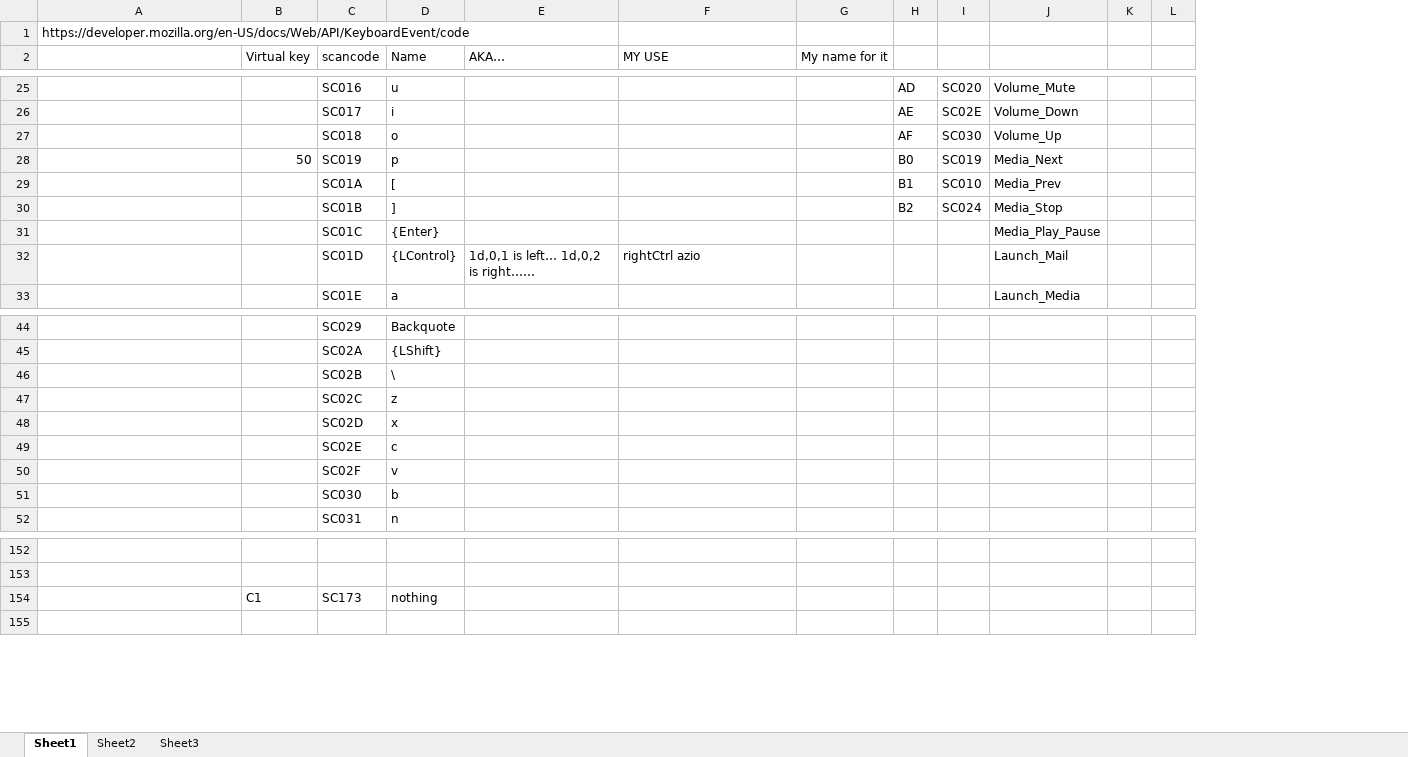
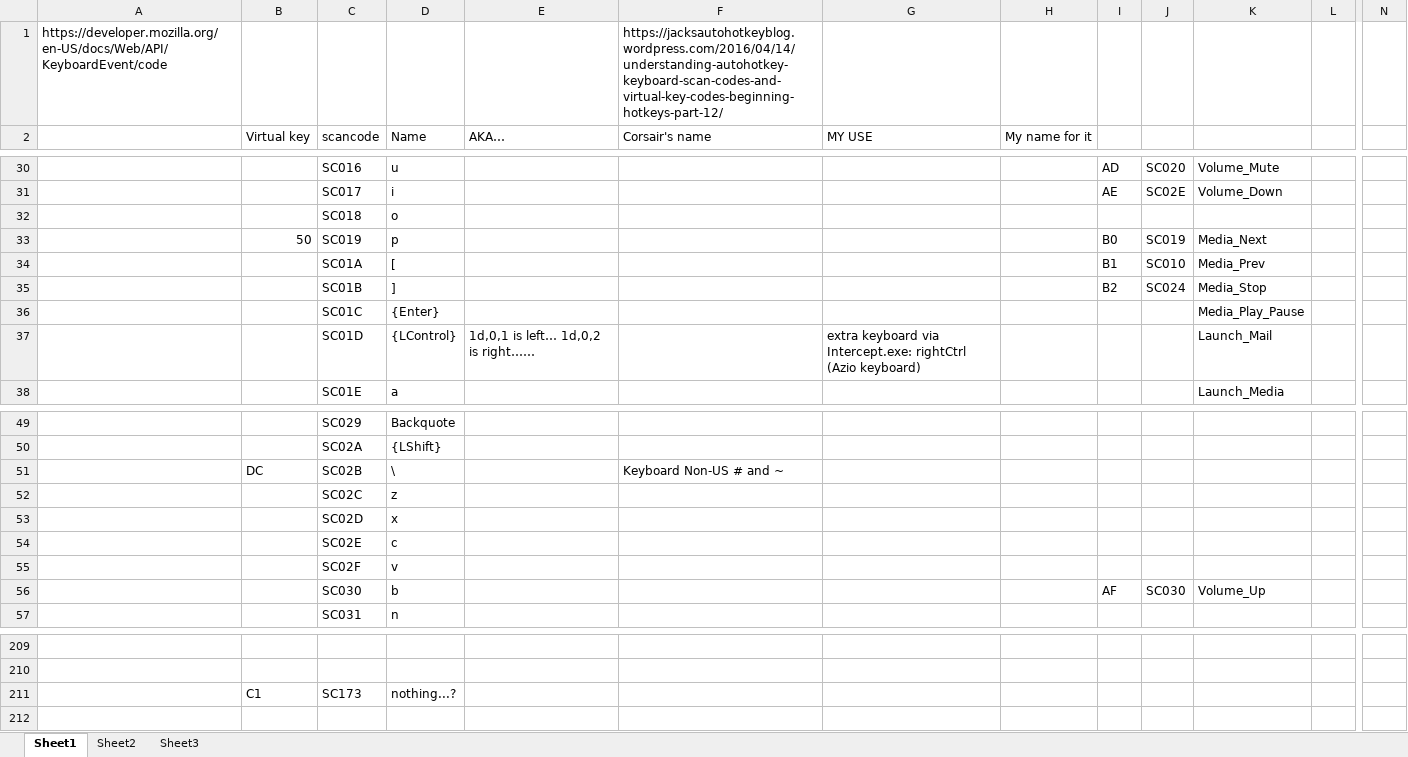
Before and after one commit to TaranVH/2nd-keyboard, an Excel workbook: FYI/Table_of_all_scan_codes.xlsx, sheet Sheet1, drawn as a sheet; only a part is shown, gaps mark what is left out; values as stored, in another font and other column widths than the file's, no cell formats; removed rows and columns are numbered as before the commit, all else as after; the diff covers the shown part only; the diff names each change by its address in the sheet, - before the commit and + after, or states it on an @@ line.

```diff
--- a/FYI/Table_of_all_scan_codes.xlsx (sheet Sheet1)
+++ b/FYI/Table_of_all_scan_codes.xlsx (sheet Sheet1)
+column F (Corsair's name), row 1: https://jacksautohotkeyblog.wordpress.com/2016/04/14/understanding-autohotkey-keyboard-scan-codes-and-virtual-key-codes-beginning-hotkeys-part-12/; row 51: Keyboard Non-US # and ~
-column K, empty
+column N, empty
-I32: AF
+I32: (empty)
-J32: SC030
+J32: (empty)
-K32: Volume_Up
+K32: (empty)
-G37 (MY USE): rightCtrl azio
+G37 (MY USE): extra keyboard via Intercept.exe: rightCtrl (Azio keyboard)
-B51 (Virtual key): (empty)
+B51 (Virtual key): DC
-I56: (empty)
+I56: AF
-J56: (empty)
+J56: SC030
-K56: (empty)
+K56: Volume_Up
-D211 (Name): nothing
+D211 (Name): nothing...?
```
Also changed, not shown: 57 added rows and 36 edited cells elsewhere in this sheet, cell formats, 23 other files.
